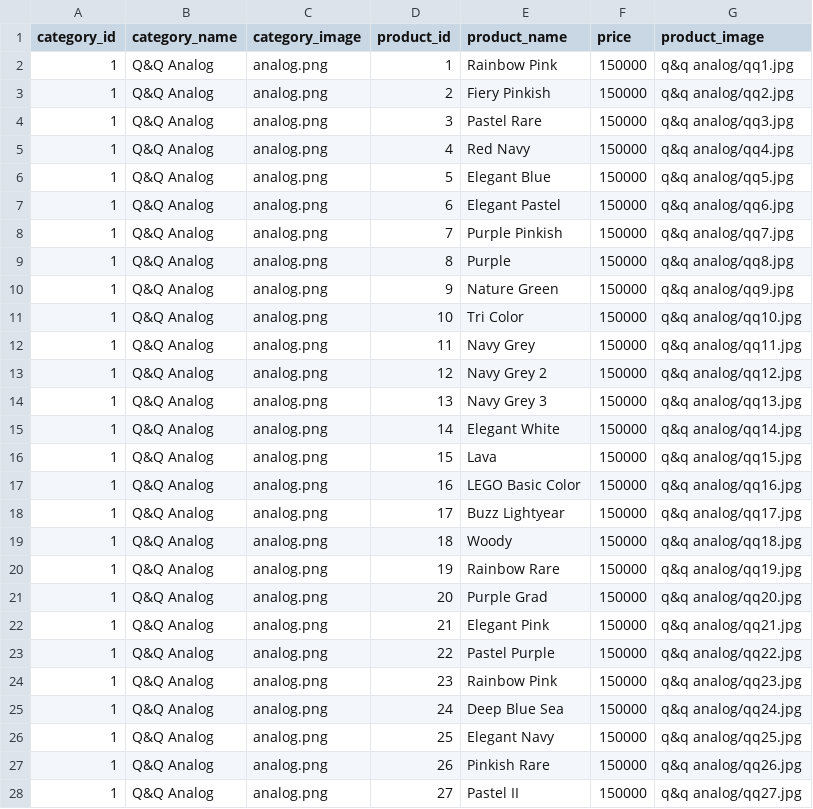
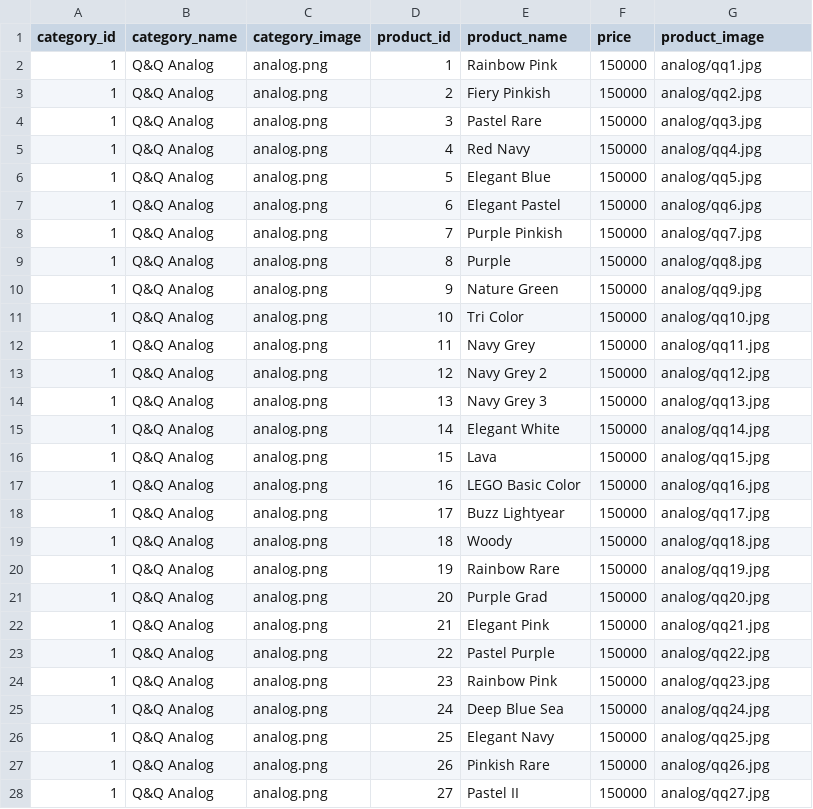
Before and after one commit to firsandi05/online_shop, a CSV file: data/products.csv, drawn as a sheet; only a part is shown; the diff covers the shown part only.

Commit message:
Add files via upload

```diff
--- a/data/products.csv
+++ b/data/products.csv
@@ -1,28 +1,28 @@
 category_id,category_name,category_image,product_id,product_name,price,product_image
-1,Q&Q Analog,analog.png,1,Rainbow Pink,150000,q&q analog/qq1.jpg
-1,Q&Q Analog,analog.png,2,Fiery Pinkish,150000,q&q analog/qq2.jpg
-1,Q&Q Analog,analog.png,3,Pastel Rare,150000,q&q analog/qq3.jpg
-1,Q&Q Analog,analog.png,4,Red Navy,150000,q&q analog/qq4.jpg
-1,Q&Q Analog,analog.png,5,Elegant Blue,150000,q&q analog/qq5.jpg
-1,Q&Q Analog,analog.png,6,Elegant Pastel,150000,q&q analog/qq6.jpg
-1,Q&Q Analog,analog.png,7,Purple Pinkish,150000,q&q analog/qq7.jpg
-1,Q&Q Analog,analog.png,8,Purple,150000,q&q analog/qq8.jpg
-1,Q&Q Analog,analog.png,9,Nature Green,150000,q&q analog/qq9.jpg
-1,Q&Q Analog,analog.png,10,Tri Color,150000,q&q analog/qq10.jpg
-1,Q&Q Analog,analog.png,11,Navy Grey,150000,q&q analog/qq11.jpg
-1,Q&Q Analog,analog.png,12,Navy Grey 2,150000,q&q analog/qq12.jpg
-1,Q&Q Analog,analog.png,13,Navy Grey 3,150000,q&q analog/qq13.jpg
-1,Q&Q Analog,analog.png,14,Elegant White,150000,q&q analog/qq14.jpg
-1,Q&Q Analog,analog.png,15,Lava,150000,q&q analog/qq15.jpg
-1,Q&Q Analog,analog.png,16,LEGO Basic Color,150000,q&q analog/qq16.jpg
-1,Q&Q Analog,analog.png,17,Buzz Lightyear,150000,q&q analog/qq17.jpg
-1,Q&Q Analog,analog.png,18,Woody,150000,q&q analog/qq18.jpg
-1,Q&Q Analog,analog.png,19,Rainbow Rare,150000,q&q analog/qq19.jpg
-1,Q&Q Analog,analog.png,20,Purple Grad,150000,q&q analog/qq20.jpg
-1,Q&Q Analog,analog.png,21,Elegant Pink,150000,q&q analog/qq21.jpg
-1,Q&Q Analog,analog.png,22,Pastel Purple,150000,q&q analog/qq22.jpg
-1,Q&Q Analog,analog.png,23,Rainbow Pink,150000,q&q analog/qq23.jpg
-1,Q&Q Analog,analog.png,24,Deep Blue Sea,150000,q&q analog/qq24.jpg
-1,Q&Q Analog,analog.png,25,Elegant Navy,150000,q&q analog/qq25.jpg
-1,Q&Q Analog,analog.png,26,Pinkish Rare,150000,q&q analog/qq26.jpg
-1,Q&Q Analog,analog.png,27,Pastel II,150000,q&q analog/qq27.jpg
+1,Q&Q Analog,analog.png,1,Rainbow Pink,150000,analog/qq1.jpg
+1,Q&Q Analog,analog.png,2,Fiery Pinkish,150000,analog/qq2.jpg
+1,Q&Q Analog,analog.png,3,Pastel Rare,150000,analog/qq3.jpg
+1,Q&Q Analog,analog.png,4,Red Navy,150000,analog/qq4.jpg
+1,Q&Q Analog,analog.png,5,Elegant Blue,150000,analog/qq5.jpg
+1,Q&Q Analog,analog.png,6,Elegant Pastel,150000,analog/qq6.jpg
+1,Q&Q Analog,analog.png,7,Purple Pinkish,150000,analog/qq7.jpg
+1,Q&Q Analog,analog.png,8,Purple,150000,analog/qq8.jpg
+1,Q&Q Analog,analog.png,9,Nature Green,150000,analog/qq9.jpg
+1,Q&Q Analog,analog.png,10,Tri Color,150000,analog/qq10.jpg
+1,Q&Q Analog,analog.png,11,Navy Grey,150000,analog/qq11.jpg
+1,Q&Q Analog,analog.png,12,Navy Grey 2,150000,analog/qq12.jpg
+1,Q&Q Analog,analog.png,13,Navy Grey 3,150000,analog/qq13.jpg
+1,Q&Q Analog,analog.png,14,Elegant White,150000,analog/qq14.jpg
+1,Q&Q Analog,analog.png,15,Lava,150000,analog/qq15.jpg
+1,Q&Q Analog,analog.png,16,LEGO Basic Color,150000,analog/qq16.jpg
+1,Q&Q Analog,analog.png,17,Buzz Lightyear,150000,analog/qq17.jpg
+1,Q&Q Analog,analog.png,18,Woody,150000,analog/qq18.jpg
+1,Q&Q Analog,analog.png,19,Rainbow Rare,150000,analog/qq19.jpg
+1,Q&Q Analog,analog.png,20,Purple Grad,150000,analog/qq20.jpg
+1,Q&Q Analog,analog.png,21,Elegant Pink,150000,analog/qq21.jpg
+1,Q&Q Analog,analog.png,22,Pastel Purple,150000,analog/qq22.jpg
+1,Q&Q Analog,analog.png,23,Rainbow Pink,150000,analog/qq23.jpg
+1,Q&Q Analog,analog.png,24,Deep Blue Sea,150000,analog/qq24.jpg
+1,Q&Q Analog,analog.png,25,Elegant Navy,150000,analog/qq25.jpg
+1,Q&Q Analog,analog.png,26,Pinkish Rare,150000,analog/qq26.jpg
+1,Q&Q Analog,analog.png,27,Pastel II,150000,analog/qq27.jpg
```
Also changed, not shown: 41 edited cells elsewhere in this file.
